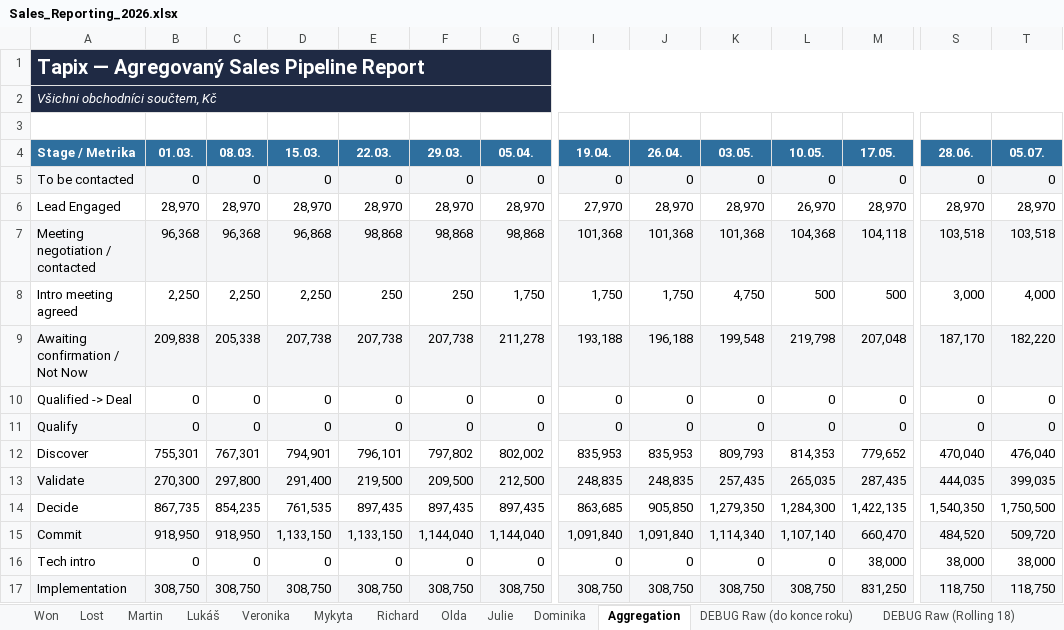
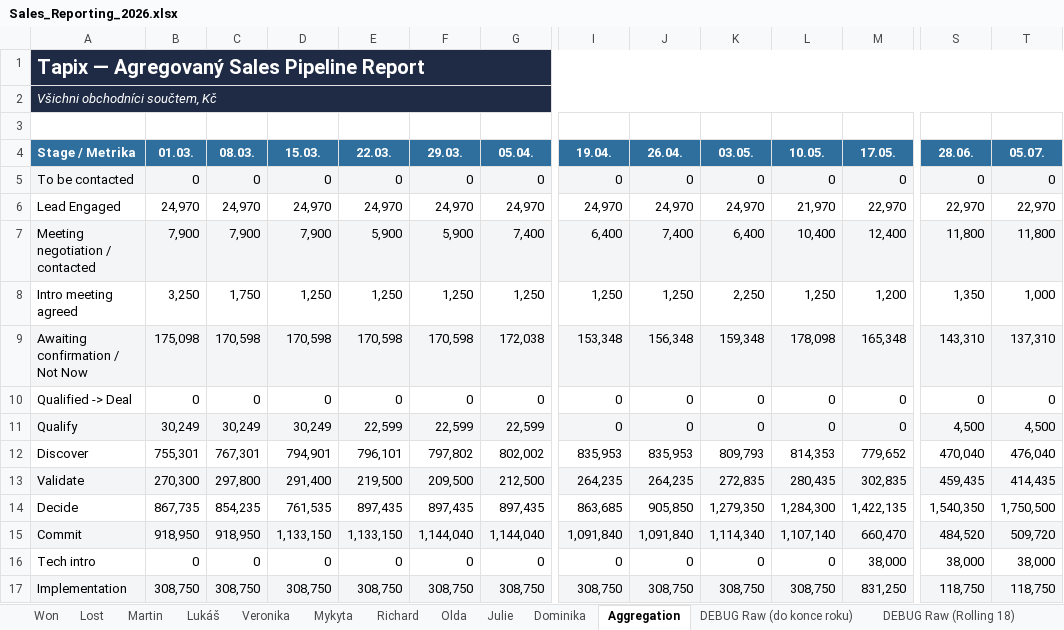
Before and after one commit to Ladissuh/tapix-sales-reporting, an Excel workbook: outputs/Sales_Reporting_2026.xlsx, sheet Aggregation, drawn as a sheet; only a part is shown, gaps mark what is left out; values as stored, in another font and other column widths than the file's, no borders; charts and pictures not drawn; removed rows and columns are numbered as before the commit, all else as after; rows hold the shown columns only; the diff covers the shown part only; the diff names each change by its address in the sheet, - before the commit and + after, or states it on an @@ line.

```diff
--- a/outputs/Sales_Reporting_2026.xlsx (sheet Aggregation)
+++ b/outputs/Sales_Reporting_2026.xlsx (sheet Aggregation)
-row 6: Lead Engaged | 28,970 | 28,970 | 28,970 | 28,970 | 28,970 | 28,970 | 27,970 | 28,970 | 28,970 | 26,970 | 28,970 | 28,970 | 28,970
-row 7: Meeting negotiation / contacted | 96,368 | 96,368 | 96,868 | 98,868 | 98,868 | 98,868 | 101,368 | 101,368 | 101,368 | 104,368 | 104,118 | 103,518 | 103,518
-row 8: Intro meeting agreed | 2,250 | 2,250 | 2,250 | 250 | 250 | 1,750 | 1,750 | 1,750 | 4,750 | 500 | 500 | 3,000 | 4,000
-row 9: Awaiting confirmation / Not Now | 209,838 | 205,338 | 207,738 | 207,738 | 207,738 | 211,278 | 193,188 | 196,188 | 199,548 | 219,798 | 207,048 | 187,170 | 182,220
+row 6: Lead Engaged | 24,970 | 24,970 | 24,970 | 24,970 | 24,970 | 24,970 | 24,970 | 24,970 | 24,970 | 21,970 | 22,970 | 22,970 | 22,970
+row 7: Meeting negotiation / contacted | 7,900 | 7,900 | 7,900 | 5,900 | 5,900 | 7,400 | 6,400 | 7,400 | 6,400 | 10,400 | 12,400 | 11,800 | 11,800
+row 8: Intro meeting agreed | 3,250 | 1,750 | 1,250 | 1,250 | 1,250 | 1,250 | 1,250 | 1,250 | 2,250 | 1,250 | 1,200 | 1,350 | 1,000
+row 9: Awaiting confirmation / Not Now | 175,098 | 170,598 | 170,598 | 170,598 | 170,598 | 172,038 | 153,348 | 156,348 | 159,348 | 178,098 | 165,348 | 143,310 | 137,310
-B11 (01.03.): 0
+B11 (01.03.): 30,249
-C11 (08.03.): 0
+C11 (08.03.): 30,249
-D11 (15.03.): 0
+D11 (15.03.): 30,249
-E11 (22.03.): 0
+E11 (22.03.): 22,599
-F11 (29.03.): 0
+F11 (29.03.): 22,599
-G11 (05.04.): 0
+G11 (05.04.): 22,599
-S11 (28.06.): 0
+S11 (28.06.): 4,500
-T11 (05.07.): 0
+T11 (05.07.): 4,500
-I13 (19.04.): 248,835
+I13 (19.04.): 264,235
-J13 (26.04.): 248,835
+J13 (26.04.): 264,235
-K13 (03.05.): 257,435
+K13 (03.05.): 272,835
-L13 (10.05.): 265,035
+L13 (10.05.): 280,435
-M13 (17.05.): 287,435
+M13 (17.05.): 302,835
-S13 (28.06.): 444,035
+S13 (28.06.): 459,435
-T13 (05.07.): 399,035
+T13 (05.07.): 414,435
```
Also changed, not shown: 3 added rows, 3 removed rows and 5 edited cells elsewhere in this sheet, sheet DEBUG Raw (Rolling 18), sheet DEBUG Raw (do konce roku), sheet Olda, sheet Martin, sheet Mykyta, sheet Julie, 3 more sheets, 2 other files.
